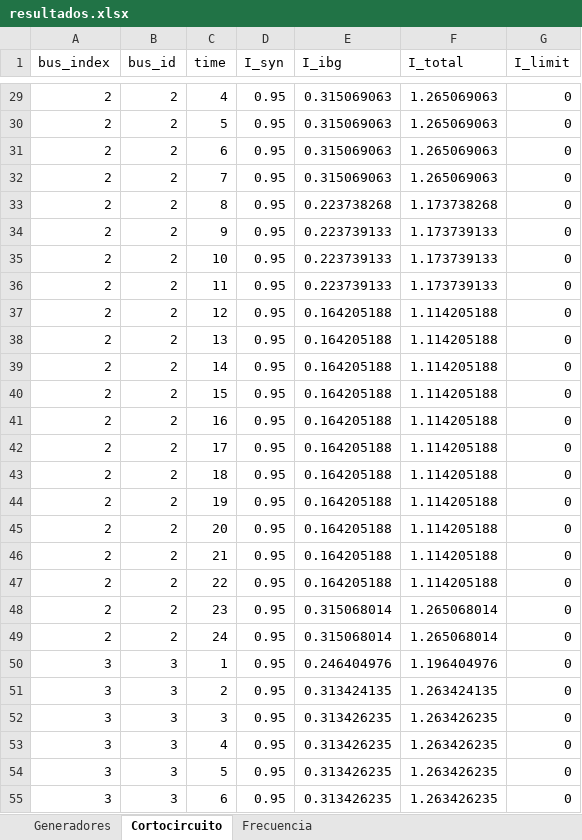
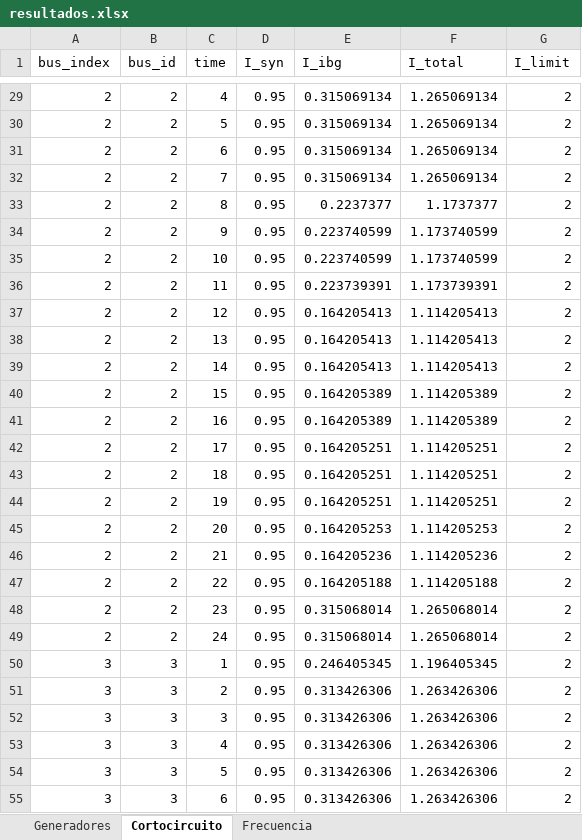
Before and after one commit to psanzana73/IEE2985, an Excel workbook: Código PAPER/modelo/data/output/resultados.xlsx, sheet Cortocircuito, drawn as a sheet; only a part is shown, gaps mark what is left out; values as stored, in another font and other column widths than the file's, no borders; the diff covers the shown part only; the diff names each change by its address in the sheet, - before the commit and + after, or states it on an @@ line.

```diff
--- a/Código PAPER/modelo/data/output/resultados.xlsx (sheet Cortocircuito)
+++ b/Código PAPER/modelo/data/output/resultados.xlsx (sheet Cortocircuito)
-E29:E32 (I_ibg): 0.315069063
+E29:E32 (I_ibg): 0.315069134
-F29:F32 (I_total): 1.265069063
+F29:F32 (I_total): 1.265069134
-G29:G55 (I_limit): 0
+G29:G55 (I_limit): 2
-E33 (I_ibg): 0.223738268
+E33 (I_ibg): 0.2237377
-F33 (I_total): 1.173738268
+F33 (I_total): 1.1737377
-E34:E35 (I_ibg): 0.223739133
+E34:E35 (I_ibg): 0.223740599
-F34:F35 (I_total): 1.173739133
+F34:F35 (I_total): 1.173740599
-E36 (I_ibg): 0.223739133
+E36 (I_ibg): 0.223739391
-F36 (I_total): 1.173739133
+F36 (I_total): 1.173739391
-E37:E39 (I_ibg): 0.164205188
+E37:E39 (I_ibg): 0.164205413
-F37:F39 (I_total): 1.114205188
+F37:F39 (I_total): 1.114205413
-E40:E41 (I_ibg): 0.164205188
+E40:E41 (I_ibg): 0.164205389
-F40:F41 (I_total): 1.114205188
+F40:F41 (I_total): 1.114205389
-E42:E44 (I_ibg): 0.164205188
+E42:E44 (I_ibg): 0.164205251
-F42:F44 (I_total): 1.114205188
+F42:F44 (I_total): 1.114205251
-E45 (I_ibg): 0.164205188
+E45 (I_ibg): 0.164205253
-F45 (I_total): 1.114205188
+F45 (I_total): 1.114205253
-E46 (I_ibg): 0.164205188
+E46 (I_ibg): 0.164205236
-F46 (I_total): 1.114205188
+F46 (I_total): 1.114205236
-E50 (I_ibg): 0.246404976
+E50 (I_ibg): 0.246405345
-F50 (I_total): 1.196404976
+F50 (I_total): 1.196405345
-E51 (I_ibg): 0.313424135
+E51 (I_ibg): 0.313426306
-F51 (I_total): 1.263424135
+F51 (I_total): 1.263426306
-E52:E55 (I_ibg): 0.313426235
+E52:E55 (I_ibg): 0.313426306
-F52:F55 (I_total): 1.263426235
+F52:F55 (I_total): 1.263426306
```
Also changed, not shown: 1905 edited cells elsewhere in this sheet, sheet Generadores, sheet Frecuencia, Código PAPER/modelo/data/input/datos_finales30.xlsx, 7 other files.
